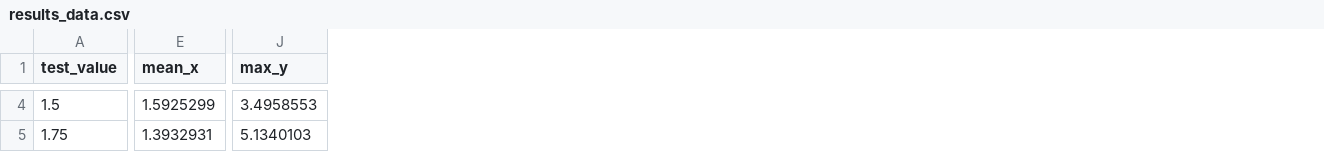
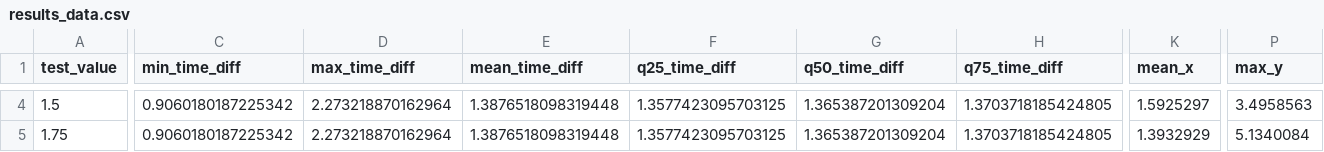
Before and after one commit to bertoferrero-research/tests_indoor_localisation_datasets, a CSV file: 01-posicionamiento/filter_settings_tests/output/FST4/results_data.csv, drawn as a sheet; only a part is shown, gaps mark what is left out; addresses are those after the commit; the diff covers the shown part only; the diff names each change by its address in the sheet, - before the commit and + after, or states it on an @@ line.

```diff
--- a/01-posicionamiento/filter_settings_tests/output/FST4/results_data.csv
+++ b/01-posicionamiento/filter_settings_tests/output/FST4/results_data.csv
+column C (min_time_diff), rows 4-5: 0.9060180187225342 | 0.9060180187225342
+column D (max_time_diff), rows 4-5: 2.273218870162964 | 2.273218870162964
+column E (mean_time_diff), rows 4-5: 1.3876518098319448 | 1.3876518098319448
+column F (q25_time_diff), rows 4-5: 1.3577423095703125 | 1.3577423095703125
+column G (q50_time_diff), rows 4-5: 1.365387201309204 | 1.365387201309204
+column H (q75_time_diff), rows 4-5: 1.3703718185424805 | 1.3703718185424805
-K4 (mean_x): 1.5925299
+K4 (mean_x): 1.5925297
-P4 (max_y): 3.4958553
+P4 (max_y): 3.4958563
-K5 (mean_x): 1.3932931
+K5 (mean_x): 1.3932929
-P5 (max_y): 5.1340103
+P5 (max_y): 5.1340084
```
Also changed, not shown: 117 edited cells elsewhere in this file, 01-posicionamiento/filter_settings_tests/output/FST3/predictions/FST3_predictions_max.csv, 01-posicionamiento/filter_settings_tests/output/FST4/predictions/FST4_predictions_1.5.csv, 26 other files.
